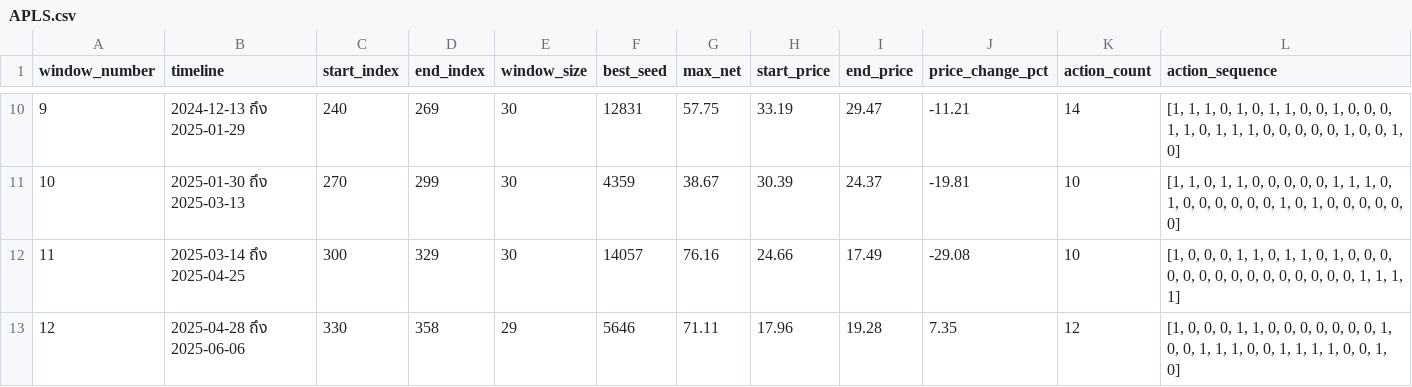
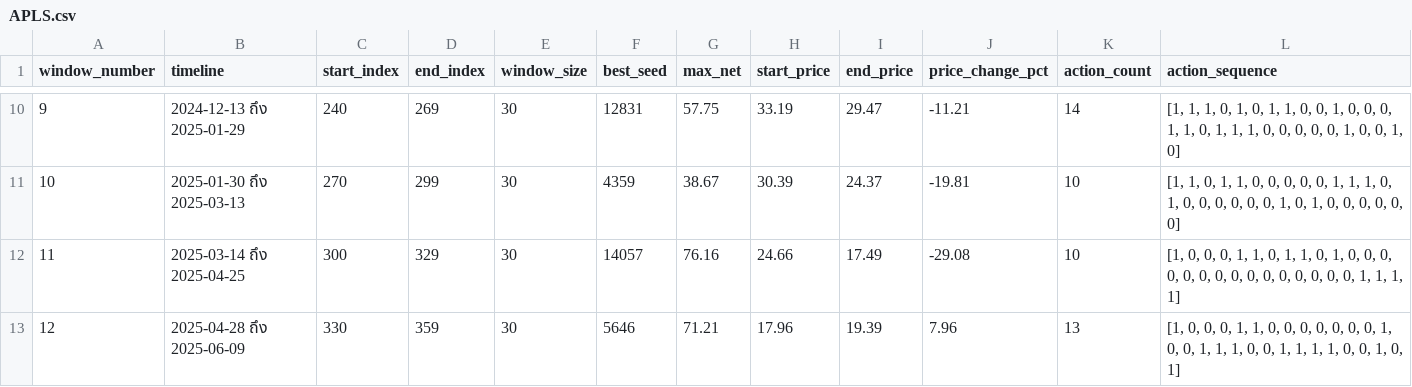
Before and after one commit to firstnattapon/streamlit-example-1, a CSV file: Seed_Sliding_Window/APLS.csv, drawn as a sheet; only a part is shown, gaps mark what is left out.

Commit message:
Update APLS.csv

```diff
--- a/Seed_Sliding_Window/APLS.csv
+++ b/Seed_Sliding_Window/APLS.csv
@@ -12,2 +12,2 @@ window_number,timeline,start_index,end_index,window_size,best_seed,max_net,start
 11,2025-03-14 ถึง 2025-04-25,300,329,30,14057,76.16,24.66,17.49,-29.08,10,"[1, 0, 0, 0, 1, 1, 0, 1, 1, 0, 1, 0, 0, 0, 0, 0, 0, 0, 0, 0, 0, 0, 0, 0, 0, 0, 1, 1, 1, 1]"
-12,2025-04-28 ถึง 2025-06-06,330,358,29,5646,71.11,17.96,19.28,7.35,12,"[1, 0, 0, 0, 1, 1, 0, 0, 0, 0, 0, 0, 0, 1, 0, 0, 1, 1, 1, 0, 0, 1, 1, 1, 1, 0, 0, 1, 0]"
+12,2025-04-28 ถึง 2025-06-09,330,359,30,5646,71.21,17.96,19.39,7.96,13,"[1, 0, 0, 0, 1, 1, 0, 0, 0, 0, 0, 0, 0, 1, 0, 0, 1, 1, 1, 0, 0, 1, 1, 1, 1, 0, 0, 1, 0, 1]"
```
